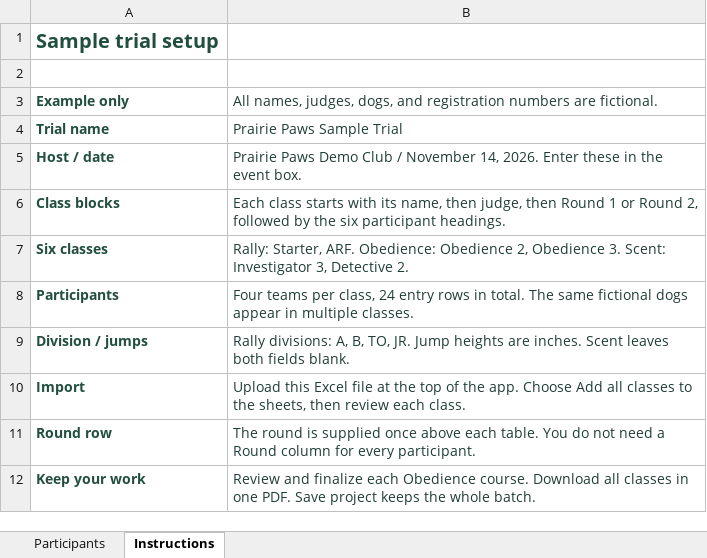
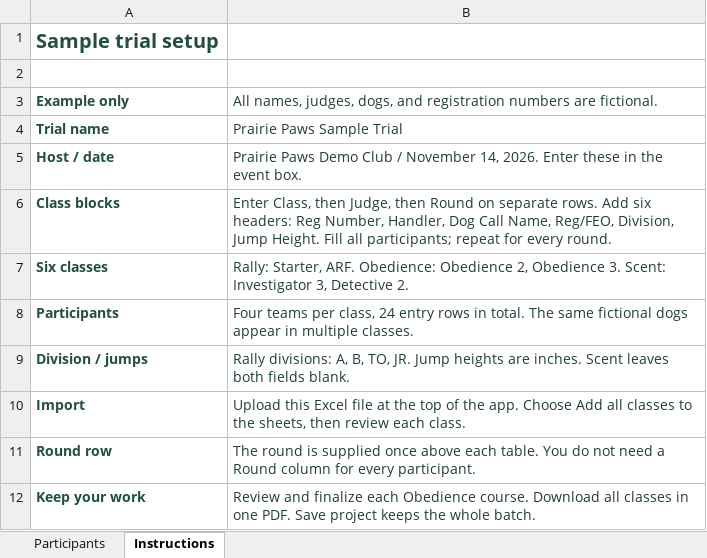
Before and after one commit to Cwagtracker/ScoreSheetGenerator, an Excel workbook: docs/sample-trial-grouped.xlsx, sheet Instructions, drawn as a sheet; values as stored, in another font and other column widths than the file's, no borders; the diff names each change by its address in the sheet, - before the commit and + after, or states it on an @@ line.

```diff
--- a/docs/sample-trial-grouped.xlsx (sheet Instructions)
+++ b/docs/sample-trial-grouped.xlsx (sheet Instructions)
-B6: Each class starts with its name, then judge, then Round 1 or Round 2, followed by the six participant headings.
+B6: Enter Class, then Judge, then Round on separate rows. Add six headers: Reg Number, Handler, Dog Call Name, Reg/FEO, Division, Jump Height. Fill all participants; repeat for every round.
```
Also changed, not shown: sheet Participants, 5 other files.
